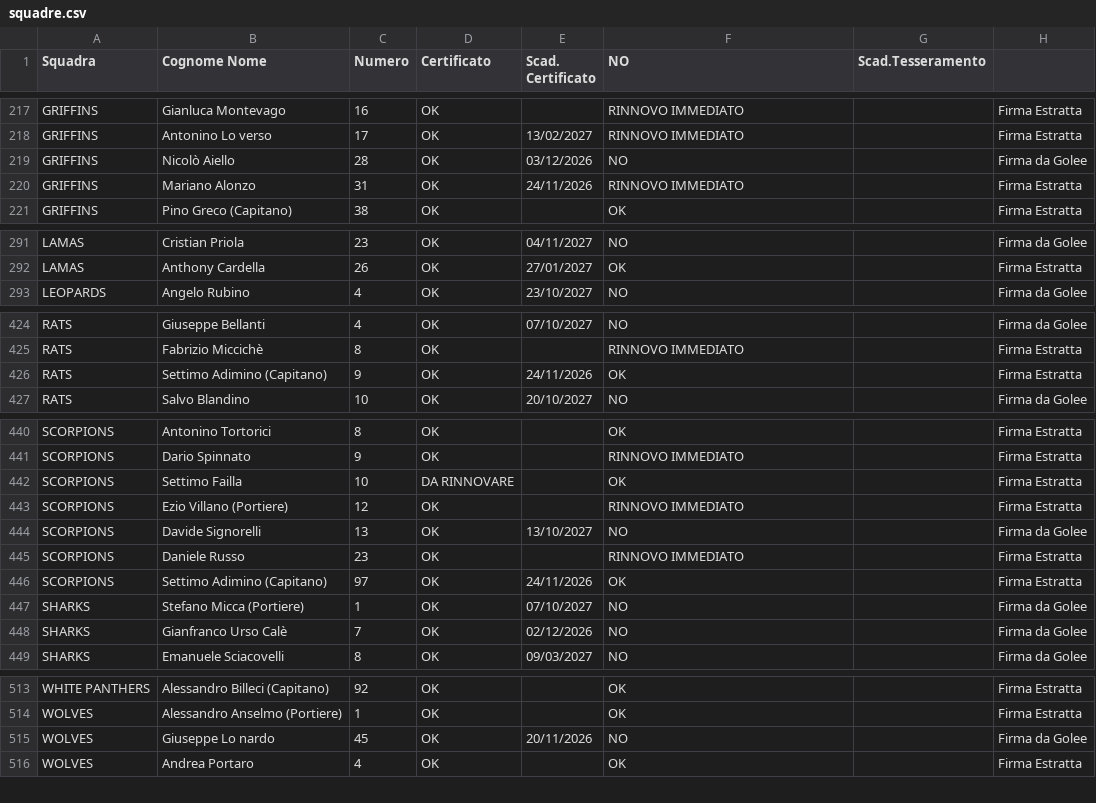
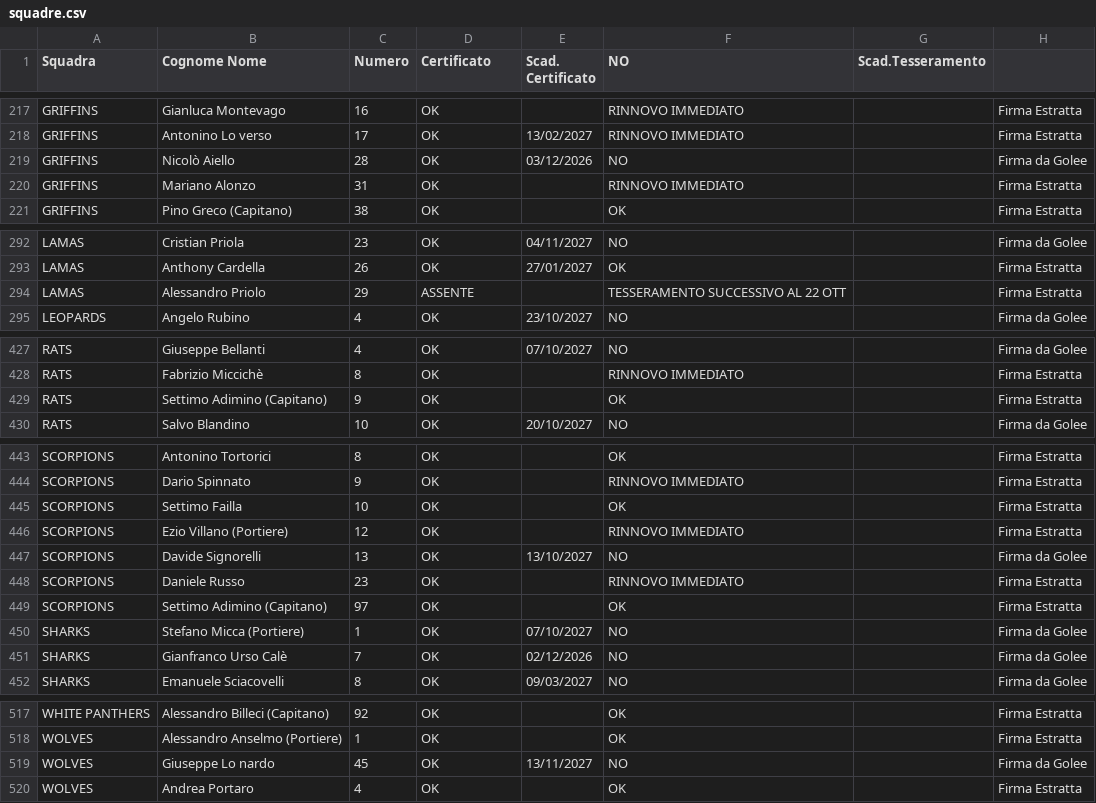
Before and after one commit to lorenzopatellaro17-ui/liste-torneo, a CSV file: squadre.csv, drawn as a sheet; only a part is shown, gaps mark what is left out; the diff covers the shown part only.

```diff
--- a/squadre.csv
+++ b/squadre.csv
@@ -219,3 +219,3 @@ GRIFFINS,Antonino Lo verso,17,OK,13/02/2027,RINNOVO IMMEDIATO,,Firma Estratta
 GRIFFINS,Nicolò Aiello,28,OK,03/12/2026,NO,,Firma da Golee
-GRIFFINS,Mariano Alonzo,31,OK,24/11/2026,RINNOVO IMMEDIATO,,Firma Estratta
+GRIFFINS,Mariano Alonzo,31,OK,,RINNOVO IMMEDIATO,,Firma Estratta
 GRIFFINS,Pino Greco (Capitano),38,OK,,OK,,Firma Estratta
@@ -292,2 +293,3 @@ LAMAS,Cristian Priola,23,OK,04/11/2027,NO,,Firma da Golee
 LAMAS,Anthony Cardella,26,OK,27/01/2027,OK,,Firma Estratta
+LAMAS,Alessandro Priolo,29,ASSENTE,,TESSERAMENTO SUCCESSIVO AL 22 OTT,,Firma Estratta
 LEOPARDS,Angelo Rubino,4,OK,23/10/2027,NO,,Firma da Golee
@@ -425,3 +428,3 @@ RATS,Giuseppe Bellanti,4,OK,07/10/2027,NO,,Firma da Golee
 RATS,Fabrizio Miccichè,8,OK,,RINNOVO IMMEDIATO,,Firma Estratta
-RATS,Settimo Adimino (Capitano),9,OK,24/11/2026,OK,,Firma Estratta
+RATS,Settimo Adimino (Capitano),9,OK,,OK,,Firma Estratta
 RATS,Salvo Blandino,10,OK,20/10/2027,NO,,Firma da Golee
@@ -441,3 +444,3 @@ SCORPIONS,Antonino Tortorici,8,OK,,OK,,Firma Estratta
 SCORPIONS,Dario Spinnato,9,OK,,RINNOVO IMMEDIATO,,Firma Estratta
-SCORPIONS,Settimo Failla,10,DA RINNOVARE,,OK,,Firma Estratta
+SCORPIONS,Settimo Failla,10,OK,,OK,,Firma Estratta
 SCORPIONS,Ezio Villano (Portiere),12,OK,,RINNOVO IMMEDIATO,,Firma Estratta
@@ -445,3 +448,3 @@ SCORPIONS,Davide Signorelli,13,OK,13/10/2027,NO,,Firma da Golee
 SCORPIONS,Daniele Russo,23,OK,,RINNOVO IMMEDIATO,,Firma Estratta
-SCORPIONS,Settimo Adimino (Capitano),97,OK,24/11/2026,OK,,Firma Estratta
+SCORPIONS,Settimo Adimino (Capitano),97,OK,,OK,,Firma Estratta
 SHARKS,Stefano Micca (Portiere),1,OK,07/10/2027,NO,,Firma da Golee
@@ -514,3 +518,3 @@ WHITE PANTHERS ,Alessandro Billeci (Capitano),92,OK,,OK,,Firma Estratta
 WOLVES ,Alessandro Anselmo (Portiere),1,OK,,OK,,Firma Estratta
-WOLVES ,Giuseppe Lo nardo,45,OK,20/11/2026,NO,,Firma da Golee
+WOLVES ,Giuseppe Lo nardo,45,OK,13/11/2027,NO,,Firma da Golee
 WOLVES ,Andrea Portaro,4,OK,,OK,,Firma Estratta
```
Also changed, not shown: 9 added rows and 3 removed rows elsewhere in this file.
